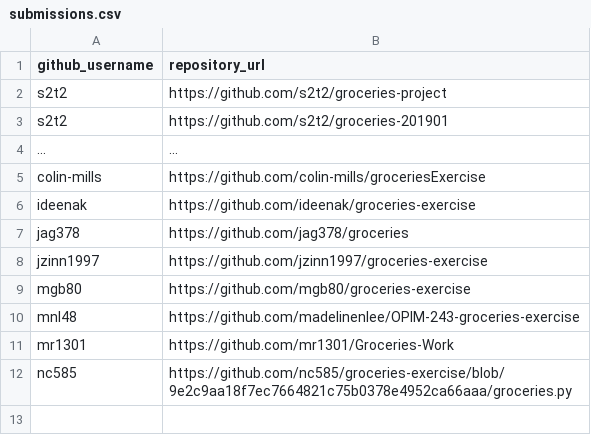
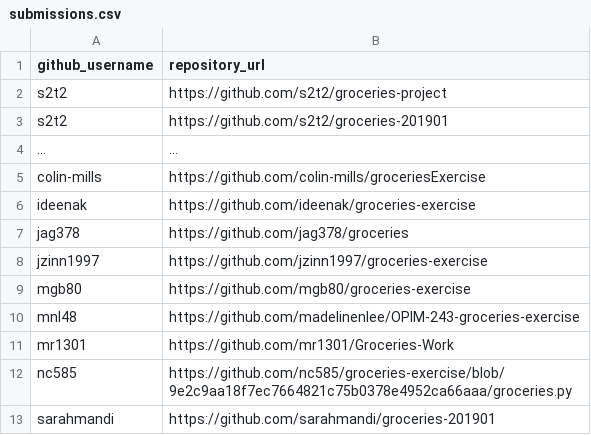
Before and after one commit to prof-rossetti/georgetown-opim-243-201901, a CSV file: exercises/groceries/submissions.csv, drawn as a sheet.

Commit message:
Groceries exercise submission (#22)
* Groceries exercise submission

* Update submissions.csv

```diff
--- a/exercises/groceries/submissions.csv
+++ b/exercises/groceries/submissions.csv
@@ -12 +12,2 @@ mr1301,https://github.com/mr1301/Groceries-Work
 nc585, https://github.com/nc585/groceries-exercise/blob/9e2c9aa18f7ec7664821c75b0378e4952ca66aaa/groceries.py
+sarahmandi, https://github.com/sarahmandi/groceries-201901
```
